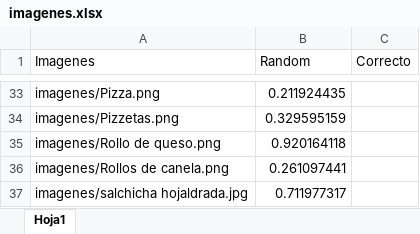
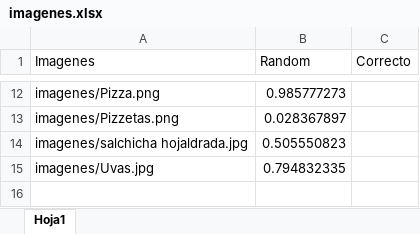
Before and after one commit to sebastianbalcucho1/sound-value, an Excel workbook: html/resources/imagenes.xlsx, sheet Hoja1, drawn as a sheet; only a part is shown, gaps mark what is left out; values as stored, in another font and other column widths than the file's, no borders; removed rows and columns are numbered as before the commit, all else as after; the diff covers the shown part only; the diff names each change by its address in the sheet, - before the commit and + after, or states it on an @@ line.

Commit message:
Replace imagenes.xlsx

```diff
--- a/html/resources/imagenes.xlsx (sheet Hoja1)
+++ b/html/resources/imagenes.xlsx (sheet Hoja1)
-B12 (Random): 0.211924435
+B12 (Random): 0.985777273
-B13 (Random): 0.329595159
+B13 (Random): 0.028367897
-row 35: imagenes/Rollo de queso.png | 0.920164118
-row 36: imagenes/Rollos de canela.png | 0.261097441
-B14 (Random): 0.711977317
+B14 (Random): 0.505550823
+row 15: imagenes/Uvas.jpg | 0.794832335
```
Also changed, not shown: 3 added rows, 24 removed rows and 7 edited cells elsewhere in this sheet.
